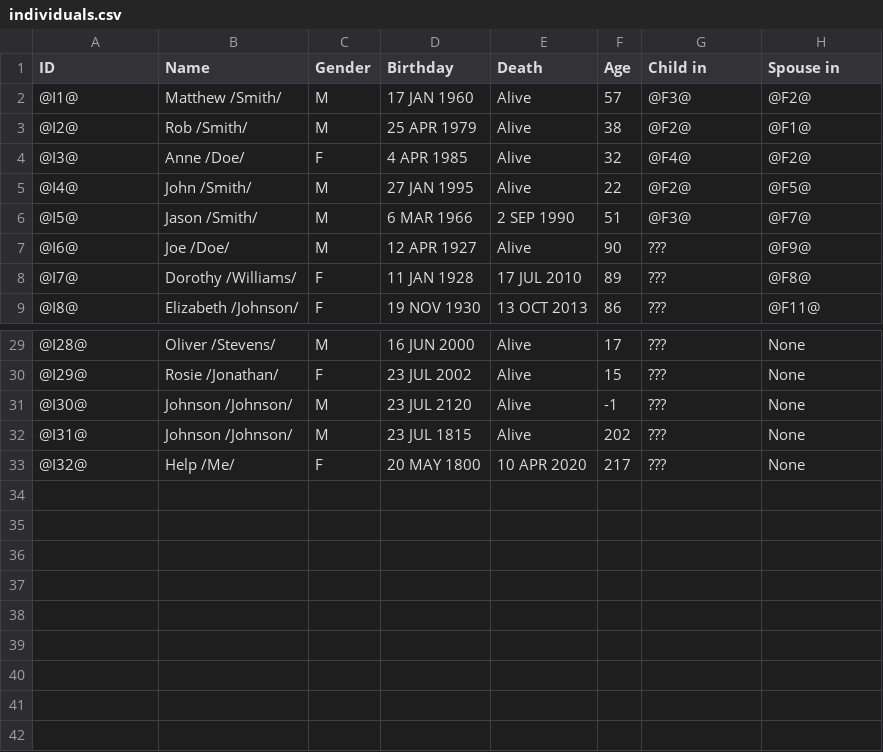
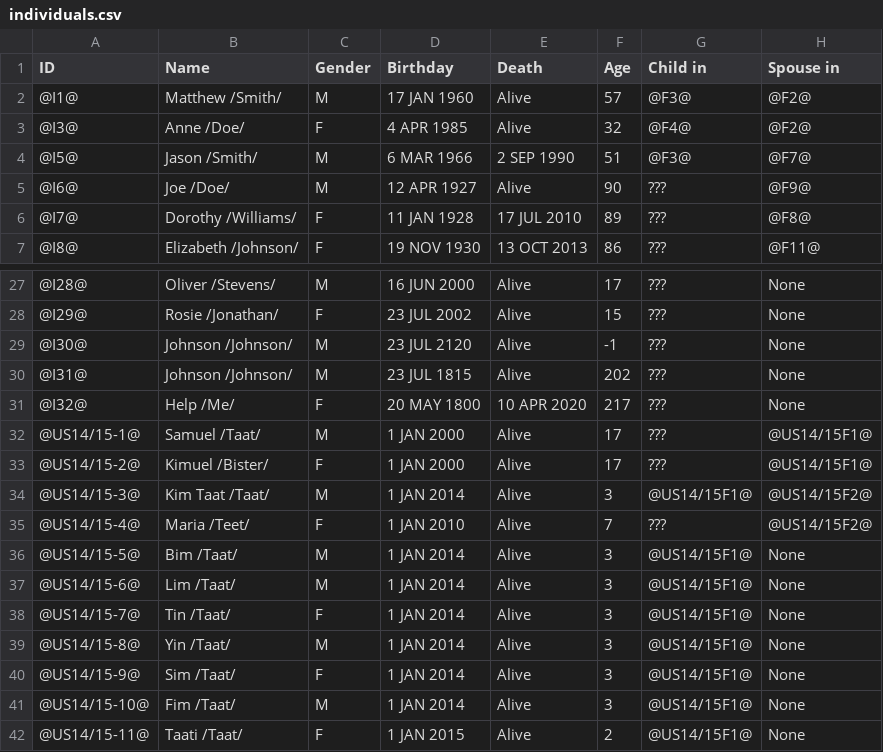
Before and after one commit to khockenj/ssw555, a CSV file: individuals.csv, drawn as a sheet; only a part is shown, gaps mark what is left out.

```diff
--- a/individuals.csv
+++ b/individuals.csv
@@ -2,5 +2,3 @@ ID,Name,Gender,Birthday,Death,Age,Child in,Spouse in
 @I1@,Matthew /Smith/,M,17 JAN 1960,Alive,57,@F3@,@F2@
-@I2@,Rob /Smith/,M,25 APR 1979,Alive,38,@F2@,@F1@
 @I3@,Anne /Doe/,F,4 APR 1985,Alive,32,@F4@,@F2@
-@I4@,John /Smith/,M,27 JAN 1995,Alive,22,@F2@,@F5@
 @I5@,Jason /Smith/,M,6 MAR 1966,2 SEP 1990,51,@F3@,@F7@
@@ -33 +31,12 @@ ID,Name,Gender,Birthday,Death,Age,Child in,Spouse in
 @I32@,Help /Me/,F,20 MAY 1800,10 APR 2020,217,???,None
+@US14/15-1@,Samuel /Taat/,M,1 JAN 2000,Alive,17,???,@US14/15F1@
+@US14/15-2@,Kimuel /Bister/,F,1 JAN 2000,Alive,17,???,@US14/15F1@
+@US14/15-3@,Kim Taat /Taat/,M,1 JAN 2014,Alive,3,@US14/15F1@,@US14/15F2@
+@US14/15-4@,Maria /Teet/,F,1 JAN 2010,Alive,7,???,@US14/15F2@
+@US14/15-5@,Bim /Taat/,M,1 JAN 2014,Alive,3,@US14/15F1@,None
+@US14/15-6@,Lim /Taat/,M,1 JAN 2014,Alive,3,@US14/15F1@,None
+@US14/15-7@,Tin /Taat/,F,1 JAN 2014,Alive,3,@US14/15F1@,None
+@US14/15-8@,Yin /Taat/,M,1 JAN 2014,Alive,3,@US14/15F1@,None
+@US14/15-9@,Sim /Taat/,F,1 JAN 2014,Alive,3,@US14/15F1@,None
+@US14/15-10@,Fim /Taat/,M,1 JAN 2014,Alive,3,@US14/15F1@,None
+@US14/15-11@,Taati /Taat/,F,1 JAN 2015,Alive,2,@US14/15F1@,None
```
Also changed, not shown: families.csv, 9 other files.
